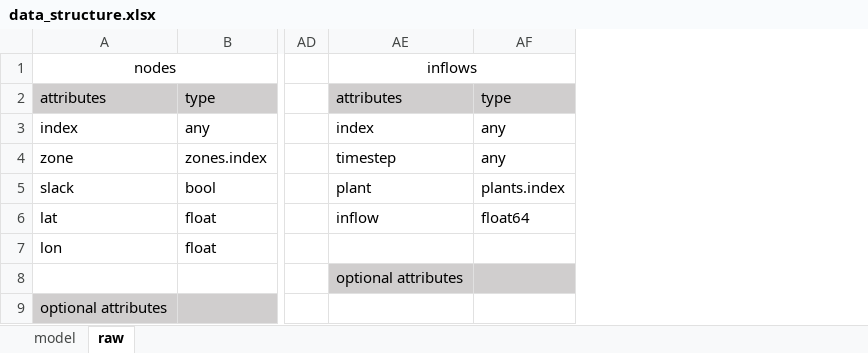
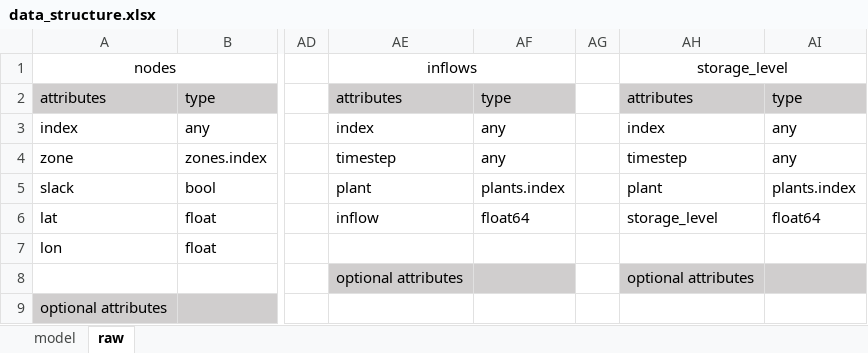
Before and after one commit to richard-weinhold/PomatoData, an Excel workbook: data_in/data_structure.xlsx, sheet raw, drawn as a sheet; only a part is shown, gaps mark what is left out; values as stored, in another font and other column widths than the file's, no borders; the diff names each change by its address in the sheet, - before the commit and + after, or states it on an @@ line.

Commit message:
Include entso-e weekly storage level for hydro reservoirs. Minor cleanup update readme

```diff
--- a/data_in/data_structure.xlsx (sheet raw)
+++ b/data_in/data_structure.xlsx (sheet raw)
+column AG, empty
+column AH, rows 1-8: storage_level | attributes | index | timestep | plant | storage_level |  | optional attributes
+column AI, rows 2-6: type | any | any | plants.index | float64
```
Also changed, not shown: 10 other files.
